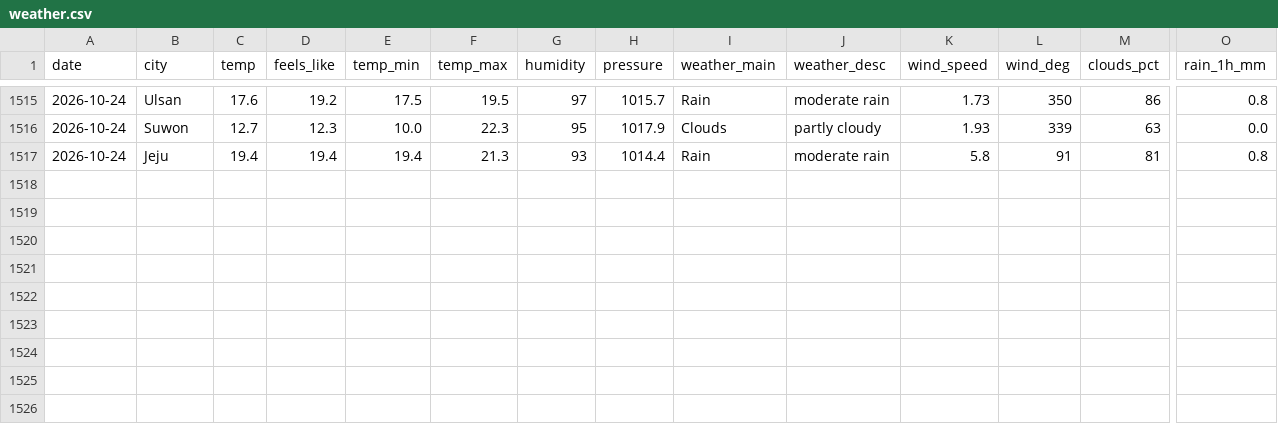
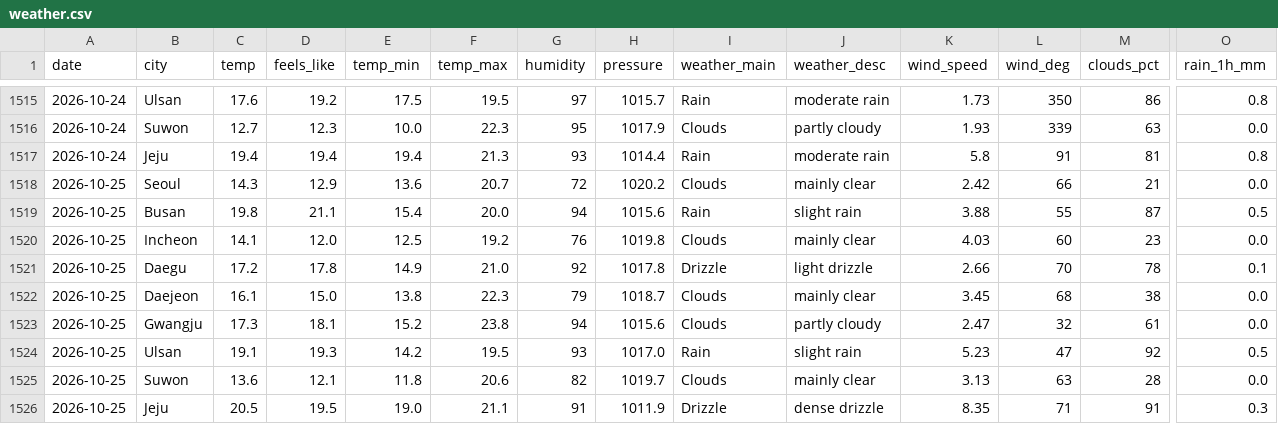
Before and after one commit to icedo724/data_collection, a CSV file: data/environment/weather.csv, drawn as a sheet; only a part is shown, gaps mark what is left out; rows hold the shown columns only; the diff names each change by its address in the sheet, - before the commit and + after, or states it on an @@ line.

```diff
--- a/data/environment/weather.csv
+++ b/data/environment/weather.csv
+row 1518: 2026-10-25 | Seoul | 14.3 | 12.9 | 13.6 | 20.7 | 72 | 1020.2 | Clouds | mainly clear | 2.42 | 66 | 21 | 0.0
+row 1519: 2026-10-25 | Busan | 19.8 | 21.1 | 15.4 | 20.0 | 94 | 1015.6 | Rain | slight rain | 3.88 | 55 | 87 | 0.5
+row 1520: 2026-10-25 | Incheon | 14.1 | 12.0 | 12.5 | 19.2 | 76 | 1019.8 | Clouds | mainly clear | 4.03 | 60 | 23 | 0.0
+row 1521: 2026-10-25 | Daegu | 17.2 | 17.8 | 14.9 | 21.0 | 92 | 1017.8 | Drizzle | light drizzle | 2.66 | 70 | 78 | 0.1
+row 1522: 2026-10-25 | Daejeon | 16.1 | 15.0 | 13.8 | 22.3 | 79 | 1018.7 | Clouds | mainly clear | 3.45 | 68 | 38 | 0.0
+row 1523: 2026-10-25 | Gwangju | 17.3 | 18.1 | 15.2 | 23.8 | 94 | 1015.6 | Clouds | partly cloudy | 2.47 | 32 | 61 | 0.0
+row 1524: 2026-10-25 | Ulsan | 19.1 | 19.3 | 14.2 | 19.5 | 93 | 1017.0 | Rain | slight rain | 5.23 | 47 | 92 | 0.5
+row 1525: 2026-10-25 | Suwon | 13.6 | 12.1 | 11.8 | 20.6 | 82 | 1019.7 | Clouds | mainly clear | 3.13 | 63 | 28 | 0.0
+row 1526: 2026-10-25 | Jeju | 20.5 | 19.5 | 19.0 | 21.1 | 91 | 1011.9 | Drizzle | dense drizzle | 8.35 | 71 | 91 | 0.3
```
Also changed, not shown: data/environment/air_quality.csv, data/markets/crypto.csv, 7 other files.
